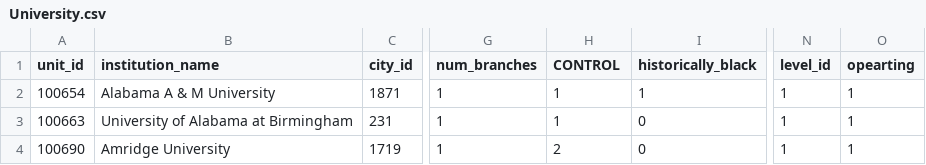
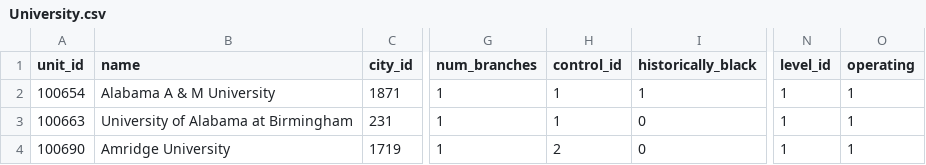
Before and after one commit to vanshady/university, a CSV file: database/output/University.csv, drawn as a sheet; only a part is shown, gaps mark what is left out; the diff names each change by its address in the sheet, - before the commit and + after, or states it on an @@ line.

Commit message:
University refactored

```diff
--- a/database/output/University.csv
+++ b/database/output/University.csv
-B1: institution_name
+B1: name
-H1: CONTROL
+H1: control_id
-O1: opearting
+O1: operating
```
Also changed, not shown: 3 other files.
